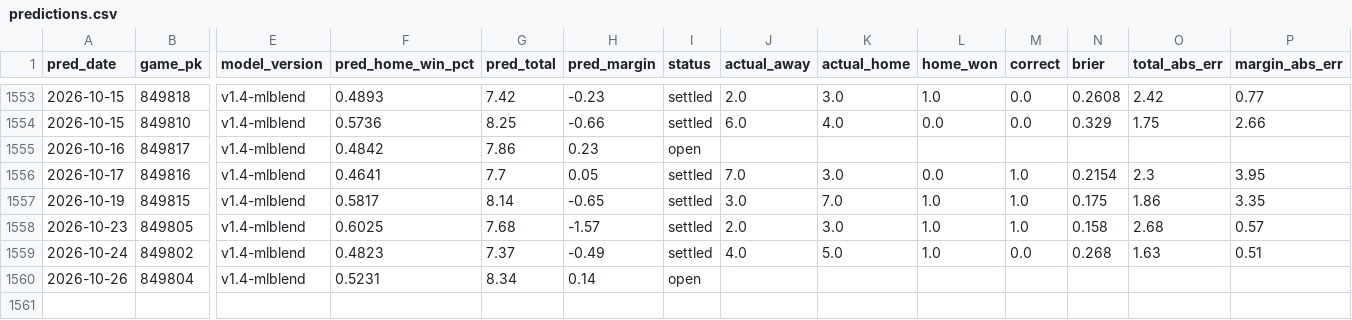
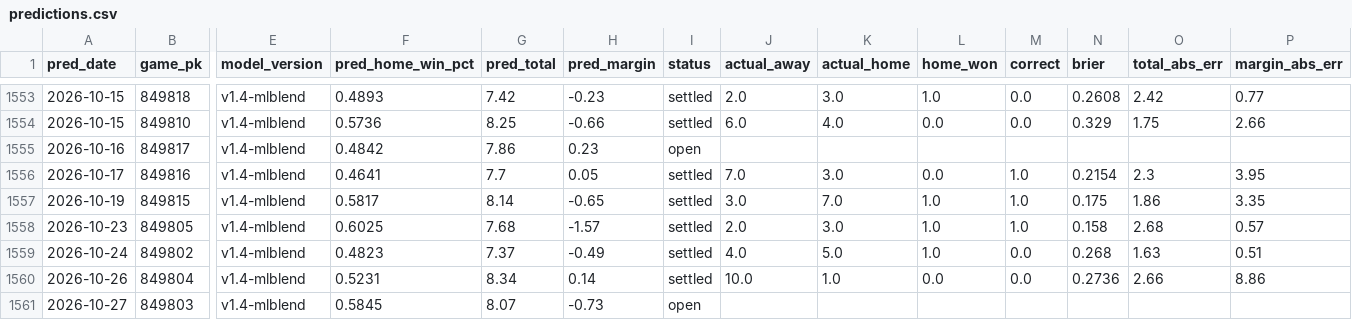
Before and after one commit to theandoftherew/mlb-ai-predictor, a CSV file: predictions.csv, drawn as a sheet; only a part is shown, gaps mark what is left out; rows hold the shown columns only; the diff names each change by its address in the sheet, - before the commit and + after, or states it on an @@ line.

```diff
--- a/predictions.csv
+++ b/predictions.csv
-I1560 (status): open
+I1560 (status): settled
-J1560 (actual_away): (empty)
+J1560 (actual_away): 10.0
-K1560 (actual_home): (empty)
+K1560 (actual_home): 1.0
-L1560 (home_won): (empty)
+L1560 (home_won): 0.0
-M1560 (correct): (empty)
+M1560 (correct): 0.0
-N1560 (brier): (empty)
+N1560 (brier): 0.2736
-O1560 (total_abs_err): (empty)
+O1560 (total_abs_err): 2.66
-P1560 (margin_abs_err): (empty)
+P1560 (margin_abs_err): 8.86
+row 1561: 2026-10-27 | 849803 | v1.4-mlblend | 0.5845 | 8.07 | -0.73 | open
```
